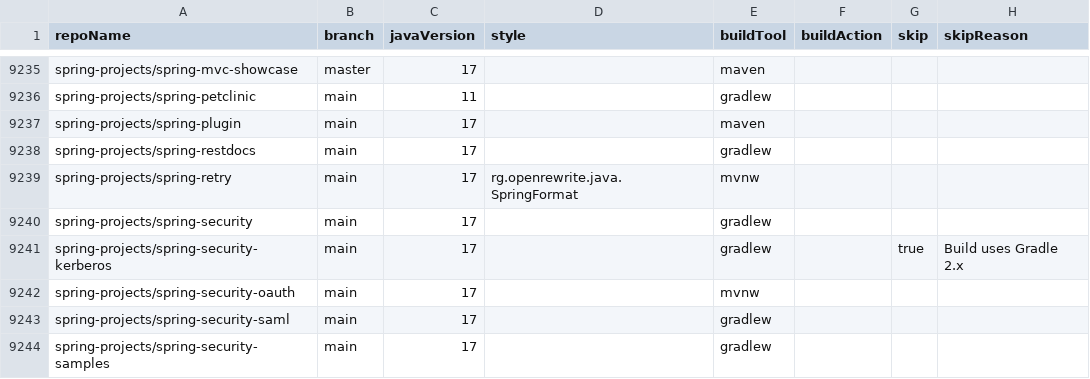
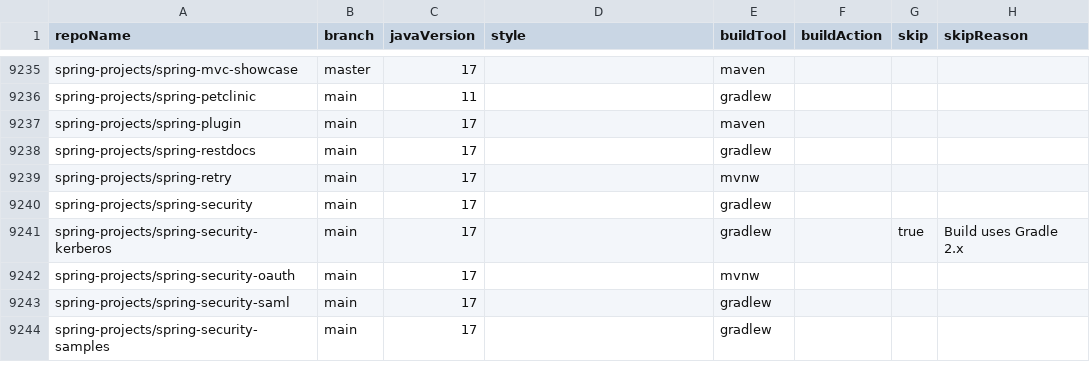
Before and after one commit to moderneinc/jenkins-ingest, a CSV file: repos.csv, drawn as a sheet; only a part is shown, gaps mark what is left out.

Commit message:
Update repos.csv

```diff
--- a/repos.csv
+++ b/repos.csv
@@ -9238,3 +9238,3 @@ spring-projects/spring-plugin,main,17,,maven,,,
 spring-projects/spring-restdocs,main,17,,gradlew,,,
-spring-projects/spring-retry,main,17,rg.openrewrite.java.SpringFormat,mvnw,,,
+spring-projects/spring-retry,main,17,,mvnw,,,
 spring-projects/spring-security,main,17,,gradlew,,,
```
